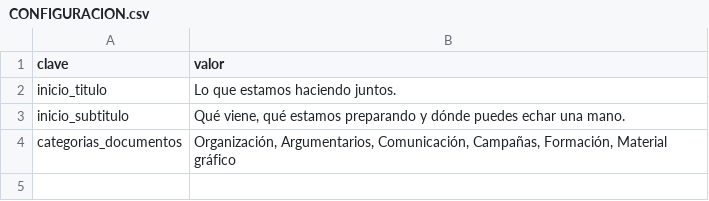
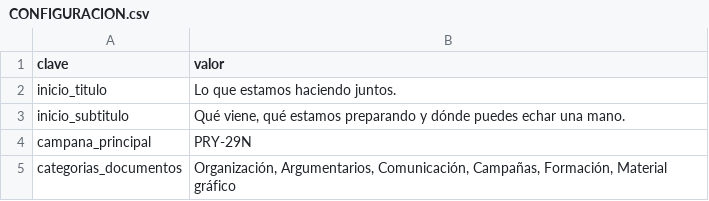
Before and after one commit to nngg0/nnggeuskadi, a CSV file: docs/plantilla-sheet/CONFIGURACION.csv, drawn as a sheet.

```diff
--- a/docs/plantilla-sheet/CONFIGURACION.csv
+++ b/docs/plantilla-sheet/CONFIGURACION.csv
@@ -3,2 +3,3 @@ inicio_titulo,Lo que estamos haciendo juntos.
 inicio_subtitulo,"Qué viene, qué estamos preparando y dónde puedes echar una mano."
+campana_principal,PRY-29N
 categorias_documentos,"Organización, Argumentarios, Comunicación, Campañas, Formación, Material gráfico"
```
Also changed, not shown: docs/plantilla-sheet/OPORTUNIDADES.csv, docs/plantilla-sheet/PROYECTOS.csv, 27 other files.
